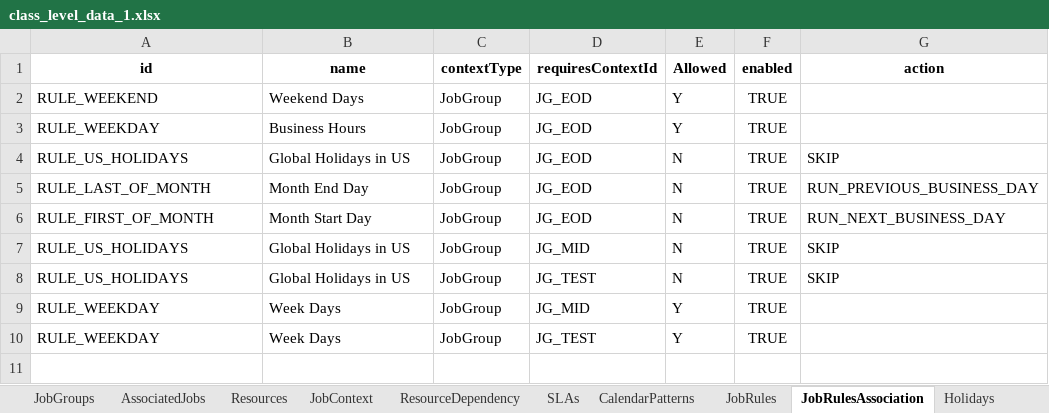
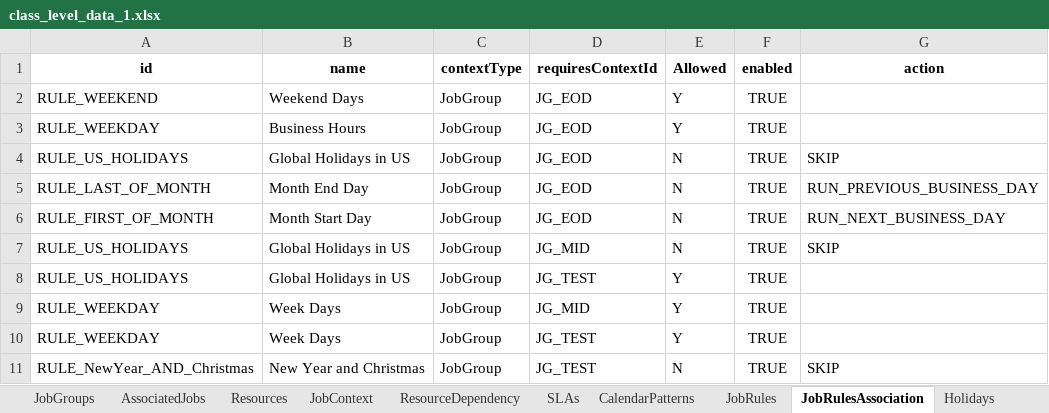
Before and after one commit to rohit051989/OpenAIAgents, an Excel workbook: KG/Batch_KG/sample_data/class_level_data_1.xlsx, sheet JobRulesAssociation, drawn as a sheet; values as stored, in another font and other column widths than the file's, no borders; the diff names each change by its address in the sheet, - before the commit and + after, or states it on an @@ line.

```diff
--- a/KG/Batch_KG/sample_data/class_level_data_1.xlsx (sheet JobRulesAssociation)
+++ b/KG/Batch_KG/sample_data/class_level_data_1.xlsx (sheet JobRulesAssociation)
-E8 (Allowed): N
+E8 (Allowed): Y
-G8 (action): SKIP
+G8 (action): (empty)
+row 11: RULE_NewYear_AND_Christmas | New Year and Christmas | JobGroup | JG_TEST | N | TRUE | SKIP
```
Also changed, not shown: sheet Holidays, sheet JobRules, sheet CalendarPatterns, 2 other files.
